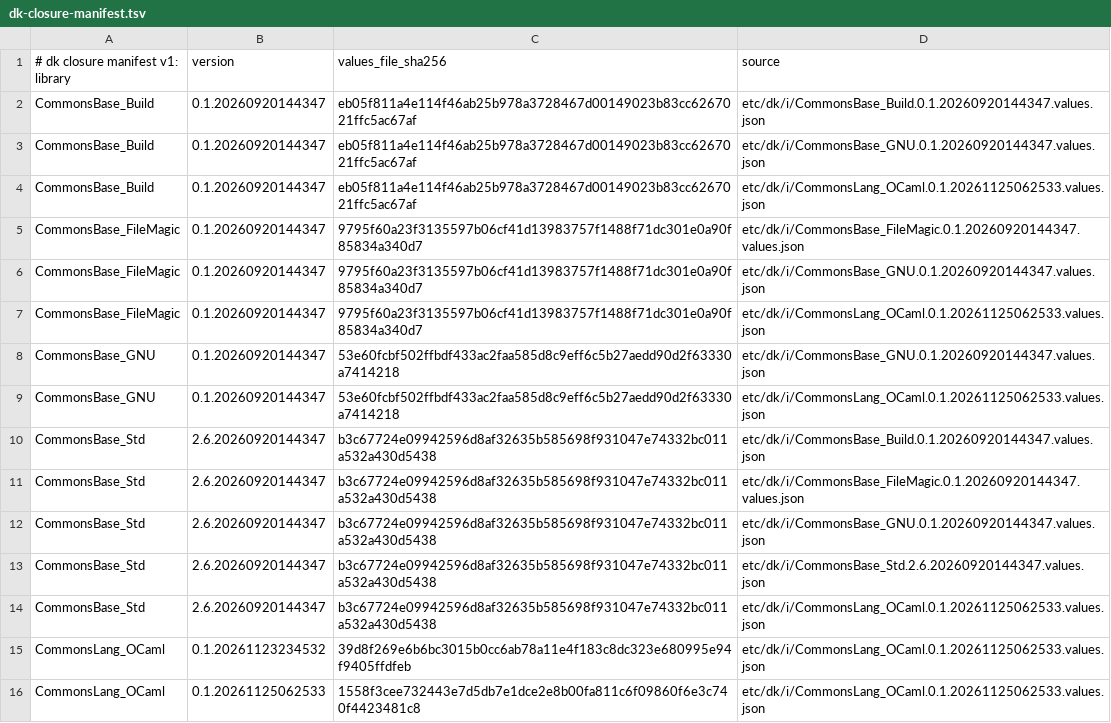
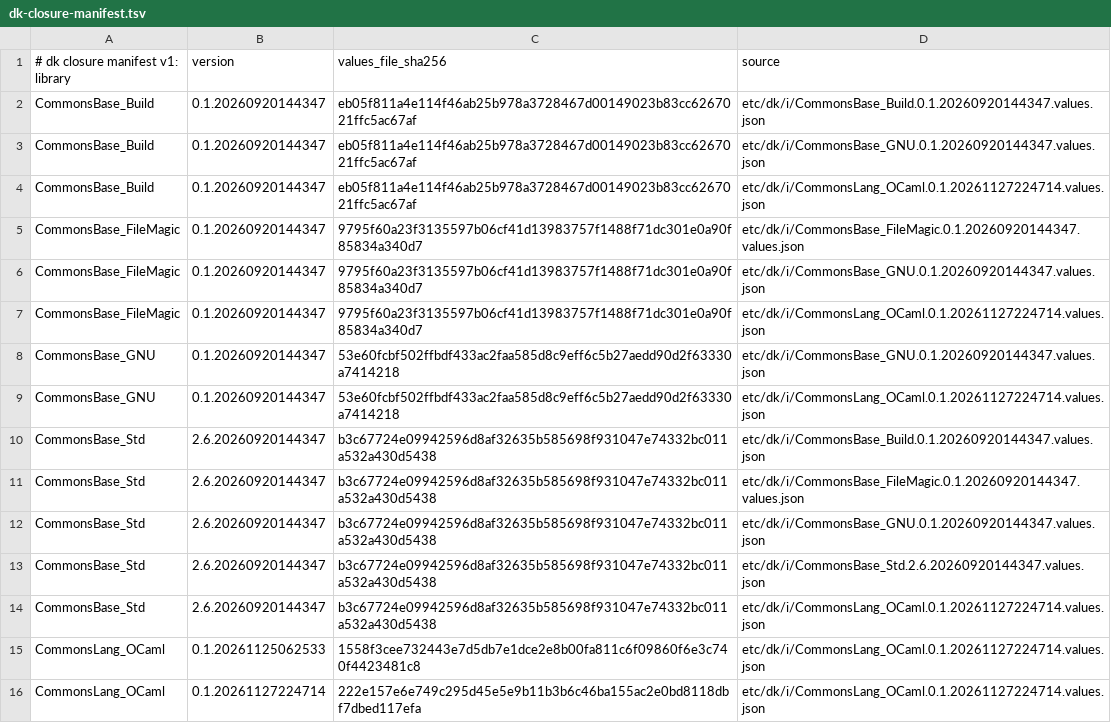
Before and after one commit to dkpkg/CommonsBase_Dk, a TSV file: etc/dk/i/dk-closure-manifest.tsv, drawn as a sheet.

Commit message:
Repin CommonsLang_OCaml to DkML 4.14.3003
CommonsLang_OCaml 0.1.20261127224714 builds DkML with -O2 -MD, adds
DkMLStatic for static Windows executables, and keeps DkML@4.14.3002 as
a copy of DkML@4.14.3003 so the drivers' lock-stamped compiler still
resolves.

+ update the CommonsLang_OCaml import to 0.1.20261127224714
+ update the refresh check in distribute-0.1.yml to Refresh@1.1.28
+ refresh the Dk0, Dk1 and TestPkg drivers to GenerateDriver 1.1.28 and
  F_BuildLockedClosure 1.0.33; their locks are unchanged

```diff
--- a/etc/dk/i/dk-closure-manifest.tsv
+++ b/etc/dk/i/dk-closure-manifest.tsv
@@ -3,8 +3,8 @@ CommonsBase_Build	0.1.20260920144347	eb05f811a4e114f46ab25b978a3728467d00149023b
 CommonsBase_Build	0.1.20260920144347	eb05f811a4e114f46ab25b978a3728467d00149023b83cc6267021ffc5ac67af	etc/dk/i/CommonsBase_GNU.0.1.20260920144347.values.json
-CommonsBase_Build	0.1.20260920144347	eb05f811a4e114f46ab25b978a3728467d00149023b83cc6267021ffc5ac67af	etc/dk/i/CommonsLang_OCaml.0.1.20261125062533.values.json
+CommonsBase_Build	0.1.20260920144347	eb05f811a4e114f46ab25b978a3728467d00149023b83cc6267021ffc5ac67af	etc/dk/i/CommonsLang_OCaml.0.1.20261127224714.values.json
 CommonsBase_FileMagic	0.1.20260920144347	9795f60a23f3135597b06cf41d13983757f1488f71dc301e0a90f85834a340d7	etc/dk/i/CommonsBase_FileMagic.0.1.20260920144347.values.json
 CommonsBase_FileMagic	0.1.20260920144347	9795f60a23f3135597b06cf41d13983757f1488f71dc301e0a90f85834a340d7	etc/dk/i/CommonsBase_GNU.0.1.20260920144347.values.json
-CommonsBase_FileMagic	0.1.20260920144347	9795f60a23f3135597b06cf41d13983757f1488f71dc301e0a90f85834a340d7	etc/dk/i/CommonsLang_OCaml.0.1.20261125062533.values.json
+CommonsBase_FileMagic	0.1.20260920144347	9795f60a23f3135597b06cf41d13983757f1488f71dc301e0a90f85834a340d7	etc/dk/i/CommonsLang_OCaml.0.1.20261127224714.values.json
 CommonsBase_GNU	0.1.20260920144347	53e60fcbf502ffbdf433ac2faa585d8c9eff6c5b27aedd90d2f63330a7414218	etc/dk/i/CommonsBase_GNU.0.1.20260920144347.values.json
-CommonsBase_GNU	0.1.20260920144347	53e60fcbf502ffbdf433ac2faa585d8c9eff6c5b27aedd90d2f63330a7414218	etc/dk/i/CommonsLang_OCaml.0.1.20261125062533.values.json
+CommonsBase_GNU	0.1.20260920144347	53e60fcbf502ffbdf433ac2faa585d8c9eff6c5b27aedd90d2f63330a7414218	etc/dk/i/CommonsLang_OCaml.0.1.20261127224714.values.json
 CommonsBase_Std	2.6.20260920144347	b3c67724e09942596d8af32635b585698f931047e74332bc011a532a430d5438	etc/dk/i/CommonsBase_Build.0.1.20260920144347.values.json
@@ -13,4 +13,4 @@ CommonsBase_Std	2.6.20260920144347	b3c67724e09942596d8af32635b585698f931047e7433
 CommonsBase_Std	2.6.20260920144347	b3c67724e09942596d8af32635b585698f931047e74332bc011a532a430d5438	etc/dk/i/CommonsBase_Std.2.6.20260920144347.values.json
-CommonsBase_Std	2.6.20260920144347	b3c67724e09942596d8af32635b585698f931047e74332bc011a532a430d5438	etc/dk/i/CommonsLang_OCaml.0.1.20261125062533.values.json
-CommonsLang_OCaml	0.1.20261123234532	39d8f269e6b6bc3015b0cc6ab78a11e4f183c8dc323e680995e94f9405ffdfeb	etc/dk/i/CommonsLang_OCaml.0.1.20261125062533.values.json
-CommonsLang_OCaml	0.1.20261125062533	1558f3cee732443e7d5db7e1dce2e8b00fa811c6f09860f6e3c740f4423481c8	etc/dk/i/CommonsLang_OCaml.0.1.20261125062533.values.json
+CommonsBase_Std	2.6.20260920144347	b3c67724e09942596d8af32635b585698f931047e74332bc011a532a430d5438	etc/dk/i/CommonsLang_OCaml.0.1.20261127224714.values.json
+CommonsLang_OCaml	0.1.20261125062533	1558f3cee732443e7d5db7e1dce2e8b00fa811c6f09860f6e3c740f4423481c8	etc/dk/i/CommonsLang_OCaml.0.1.20261127224714.values.json
+CommonsLang_OCaml	0.1.20261127224714	222e157e6e749c295d45e5e9b11b3b6c46ba155ac2e0bd8118dbf7dbed117efa	etc/dk/i/CommonsLang_OCaml.0.1.20261127224714.values.json
```
Also changed, not shown: 7 other files.
